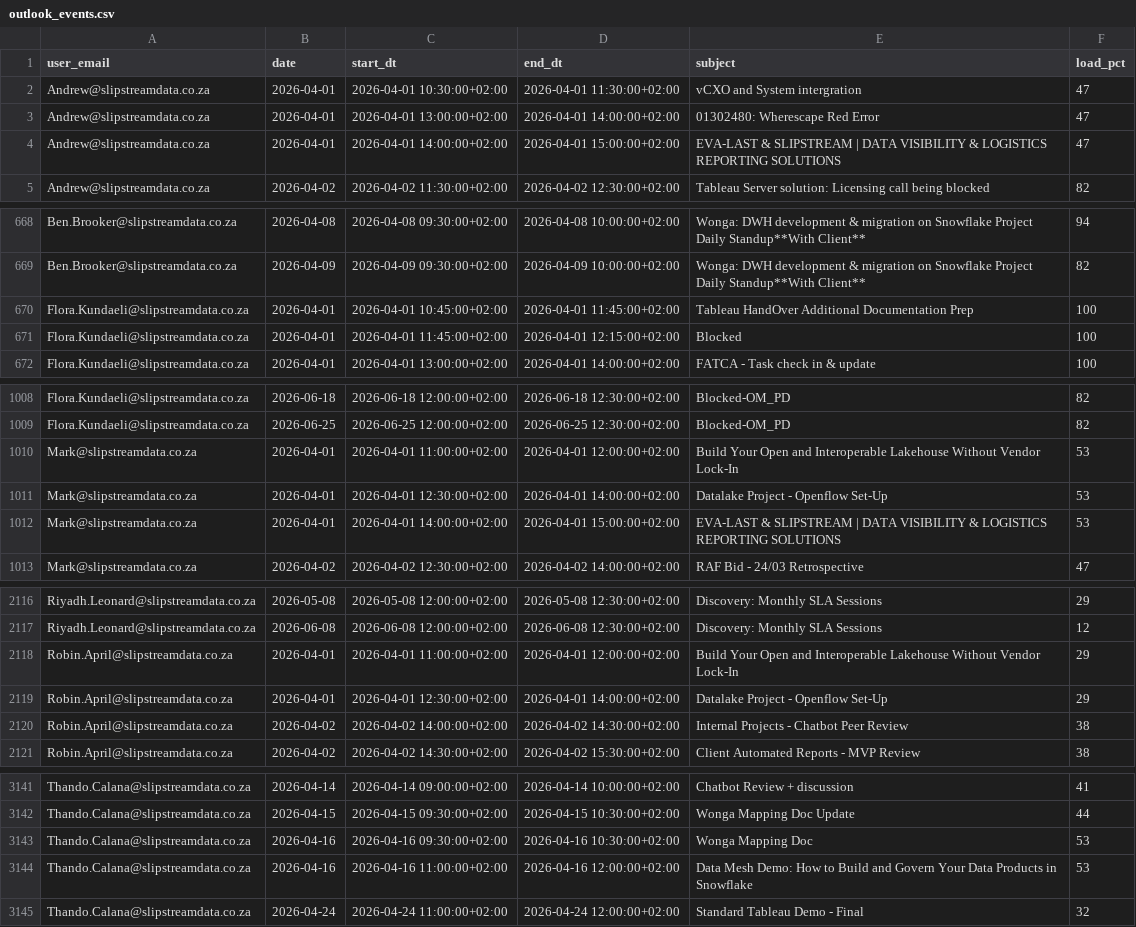
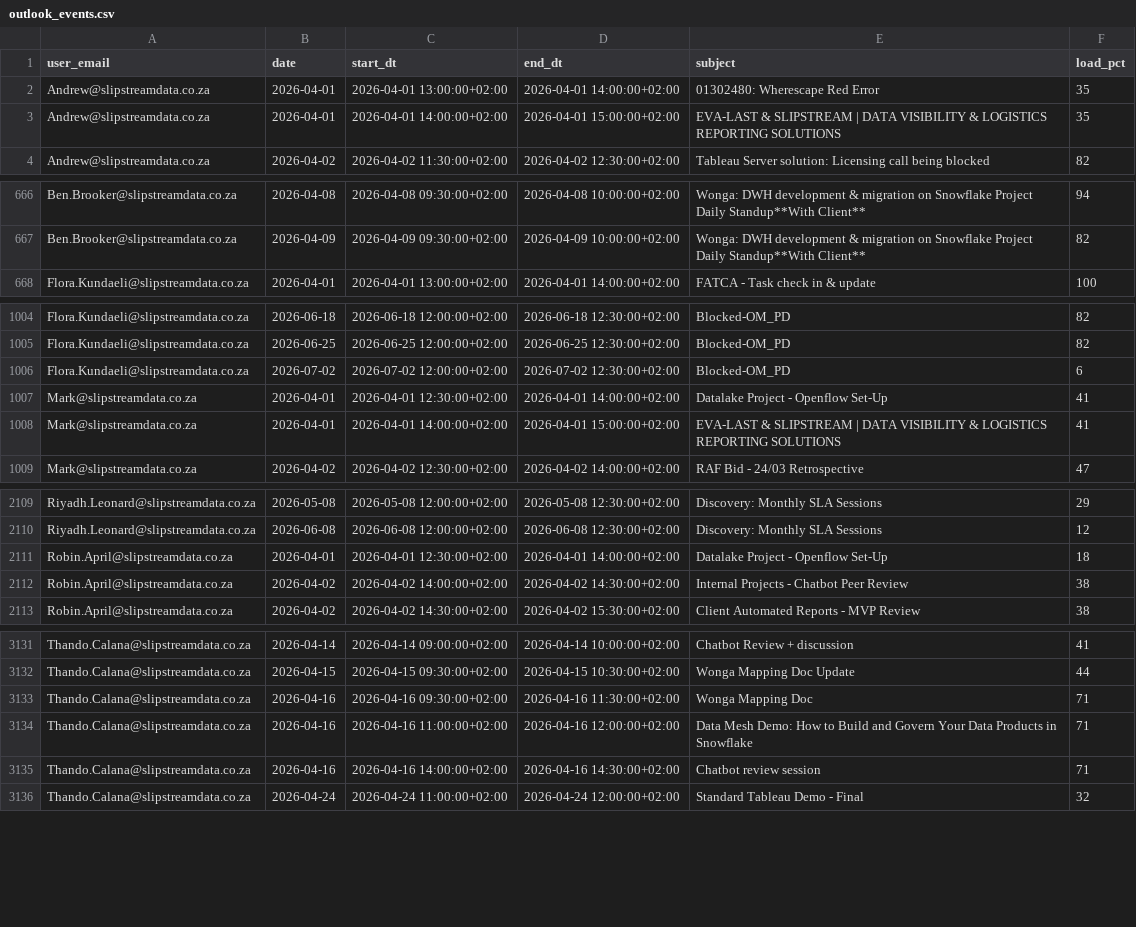
Before and after one commit to ThandoCalana/resource_scheduling, a CSV file: Schedule/outlook_events.csv, drawn as a sheet; only a part is shown, gaps mark what is left out; the diff covers the shown part only.

```diff
--- a/Schedule/outlook_events.csv
+++ b/Schedule/outlook_events.csv
@@ -1,5 +1,4 @@
 user_email,date,start_dt,end_dt,subject,load_pct
-Andrew@slipstreamdata.co.za,2026-04-01,2026-04-01 10:30:00+02:00,2026-04-01 11:30:00+02:00,vCXO and System intergration,47
-Andrew@slipstreamdata.co.za,2026-04-01,2026-04-01 13:00:00+02:00,2026-04-01 14:00:00+02:00,01302480: Wherescape Red Error,47
-Andrew@slipstreamdata.co.za,2026-04-01,2026-04-01 14:00:00+02:00,2026-04-01 15:00:00+02:00,EVA-LAST & SLIPSTREAM | DATA VISIBILITY & LOGISTICS REPORTING SOLUTIONS,47
+Andrew@slipstreamdata.co.za,2026-04-01,2026-04-01 13:00:00+02:00,2026-04-01 14:00:00+02:00,01302480: Wherescape Red Error,35
+Andrew@slipstreamdata.co.za,2026-04-01,2026-04-01 14:00:00+02:00,2026-04-01 15:00:00+02:00,EVA-LAST & SLIPSTREAM | DATA VISIBILITY & LOGISTICS REPORTING SOLUTIONS,35
 Andrew@slipstreamdata.co.za,2026-04-02,2026-04-02 11:30:00+02:00,2026-04-02 12:30:00+02:00,Tableau Server solution: Licensing call being blocked ,82
@@ -669,4 +667,2 @@ Ben.Brooker@slipstreamdata.co.za,2026-04-08,2026-04-08 09:30:00+02:00,2026-04-08
 Ben.Brooker@slipstreamdata.co.za,2026-04-09,2026-04-09 09:30:00+02:00,2026-04-09 10:00:00+02:00,Wonga: DWH development & migration on Snowflake Project Daily Standup**With Client**,82
-Flora.Kundaeli@slipstreamdata.co.za,2026-04-01,2026-04-01 10:45:00+02:00,2026-04-01 11:45:00+02:00,Tableau HandOver Additional Documentation Prep,100
-Flora.Kundaeli@slipstreamdata.co.za,2026-04-01,2026-04-01 11:45:00+02:00,2026-04-01 12:15:00+02:00,Blocked,100
 Flora.Kundaeli@slipstreamdata.co.za,2026-04-01,2026-04-01 13:00:00+02:00,2026-04-01 14:00:00+02:00,FATCA - Task check in & update,100
@@ -1009,5 +1005,5 @@ Flora.Kundaeli@slipstreamdata.co.za,2026-06-18,2026-06-18 12:00:00+02:00,2026-06
 Flora.Kundaeli@slipstreamdata.co.za,2026-06-25,2026-06-25 12:00:00+02:00,2026-06-25 12:30:00+02:00,Blocked-OM_PD,82
-Mark@slipstreamdata.co.za,2026-04-01,2026-04-01 11:00:00+02:00,2026-04-01 12:00:00+02:00,Build Your Open and Interoperable Lakehouse Without Vendor Lock-In,53
-Mark@slipstreamdata.co.za,2026-04-01,2026-04-01 12:30:00+02:00,2026-04-01 14:00:00+02:00,Datalake Project - Openflow Set-Up,53
-Mark@slipstreamdata.co.za,2026-04-01,2026-04-01 14:00:00+02:00,2026-04-01 15:00:00+02:00,EVA-LAST & SLIPSTREAM | DATA VISIBILITY & LOGISTICS REPORTING SOLUTIONS,53
+Flora.Kundaeli@slipstreamdata.co.za,2026-07-02,2026-07-02 12:00:00+02:00,2026-07-02 12:30:00+02:00,Blocked-OM_PD,6
+Mark@slipstreamdata.co.za,2026-04-01,2026-04-01 12:30:00+02:00,2026-04-01 14:00:00+02:00,Datalake Project - Openflow Set-Up,41
+Mark@slipstreamdata.co.za,2026-04-01,2026-04-01 14:00:00+02:00,2026-04-01 15:00:00+02:00,EVA-LAST & SLIPSTREAM | DATA VISIBILITY & LOGISTICS REPORTING SOLUTIONS,41
 Mark@slipstreamdata.co.za,2026-04-02,2026-04-02 12:30:00+02:00,2026-04-02 14:00:00+02:00,RAF Bid - 24/03 Retrospective,47
@@ -2117,4 +2110,3 @@ Riyadh.Leonard@slipstreamdata.co.za,2026-05-08,2026-05-08 12:00:00+02:00,2026-05
 Riyadh.Leonard@slipstreamdata.co.za,2026-06-08,2026-06-08 12:00:00+02:00,2026-06-08 12:30:00+02:00,Discovery: Monthly SLA Sessions,12
-Robin.April@slipstreamdata.co.za,2026-04-01,2026-04-01 11:00:00+02:00,2026-04-01 12:00:00+02:00,Build Your Open and Interoperable Lakehouse Without Vendor Lock-In,29
-Robin.April@slipstreamdata.co.za,2026-04-01,2026-04-01 12:30:00+02:00,2026-04-01 14:00:00+02:00,Datalake Project - Openflow Set-Up,29
+Robin.April@slipstreamdata.co.za,2026-04-01,2026-04-01 12:30:00+02:00,2026-04-01 14:00:00+02:00,Datalake Project - Openflow Set-Up,18
 Robin.April@slipstreamdata.co.za,2026-04-02,2026-04-02 14:00:00+02:00,2026-04-02 14:30:00+02:00,Internal Projects - Chatbot Peer Review,38
@@ -3142,4 +3132,5 @@ Thando.Calana@slipstreamdata.co.za,2026-04-14,2026-04-14 09:00:00+02:00,2026-04-
 Thando.Calana@slipstreamdata.co.za,2026-04-15,2026-04-15 09:30:00+02:00,2026-04-15 10:30:00+02:00,Wonga Mapping Doc Update,44
-Thando.Calana@slipstreamdata.co.za,2026-04-16,2026-04-16 09:30:00+02:00,2026-04-16 10:30:00+02:00,Wonga Mapping Doc,53
-Thando.Calana@slipstreamdata.co.za,2026-04-16,2026-04-16 11:00:00+02:00,2026-04-16 12:00:00+02:00,Data Mesh Demo: How to Build and Govern Your Data Products in Snowflake,53
+Thando.Calana@slipstreamdata.co.za,2026-04-16,2026-04-16 09:30:00+02:00,2026-04-16 11:30:00+02:00,Wonga Mapping Doc,71
+Thando.Calana@slipstreamdata.co.za,2026-04-16,2026-04-16 11:00:00+02:00,2026-04-16 12:00:00+02:00,Data Mesh Demo: How to Build and Govern Your Data Products in Snowflake,71
+Thando.Calana@slipstreamdata.co.za,2026-04-16,2026-04-16 14:00:00+02:00,2026-04-16 14:30:00+02:00,Chatbot review session,71
 Thando.Calana@slipstreamdata.co.za,2026-04-24,2026-04-24 11:00:00+02:00,2026-04-24 12:00:00+02:00,Standard Tableau Demo - Final,32
```
Also changed, not shown: 1 added row, 7 removed rows and 21 edited cells elsewhere in this file.
